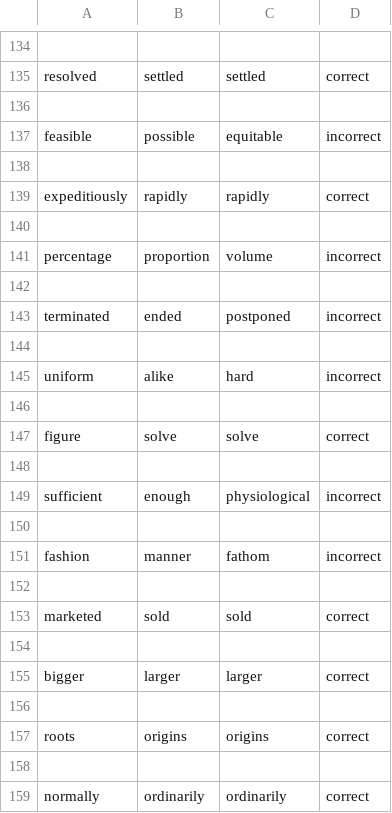
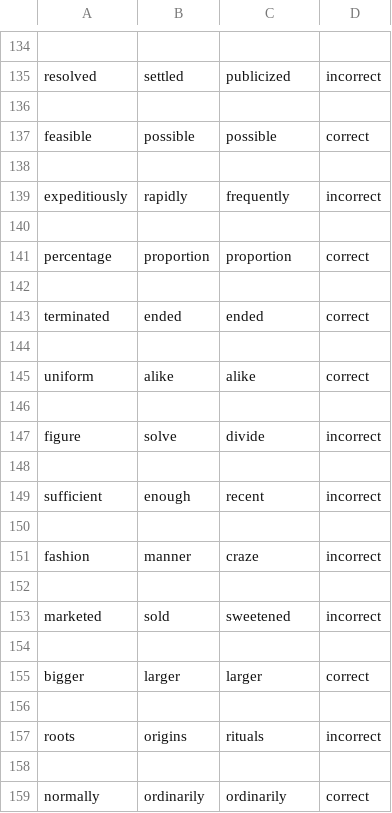
Before and after one commit to efeharmankaya/mp3-comp472, a CSV file: output/RandomBaseline-details.csv, drawn as a sheet; only a part is shown, gaps mark what is left out; the diff covers the shown part only; the diff names each change by its address in the sheet, - before the commit and + after, or states it on an @@ line.

```diff
--- a/output/RandomBaseline-details.csv
+++ b/output/RandomBaseline-details.csv
-C135: settled
+C135: publicized
-D135: correct
+D135: incorrect
-C137: equitable
+C137: possible
-D137: incorrect
+D137: correct
-C139: rapidly
+C139: frequently
-D139: correct
+D139: incorrect
-C141: volume
+C141: proportion
-D141: incorrect
+D141: correct
-C143: postponed
+C143: ended
-D143: incorrect
+D143: correct
-C145: hard
+C145: alike
-D145: incorrect
+D145: correct
-C147: solve
+C147: divide
-D147: correct
+D147: incorrect
-C149: physiological
+C149: recent
-C151: fathom
+C151: craze
-C153: sold
+C153: sweetened
-D153: correct
+D153: incorrect
-C157: origins
+C157: rituals
-D157: correct
+D157: incorrect
```
Also changed, not shown: 68 edited cells elsewhere in this file, output/GloveTwitter100-details.csv, output/GloveTwitter200-details.csv, 3 other files.
